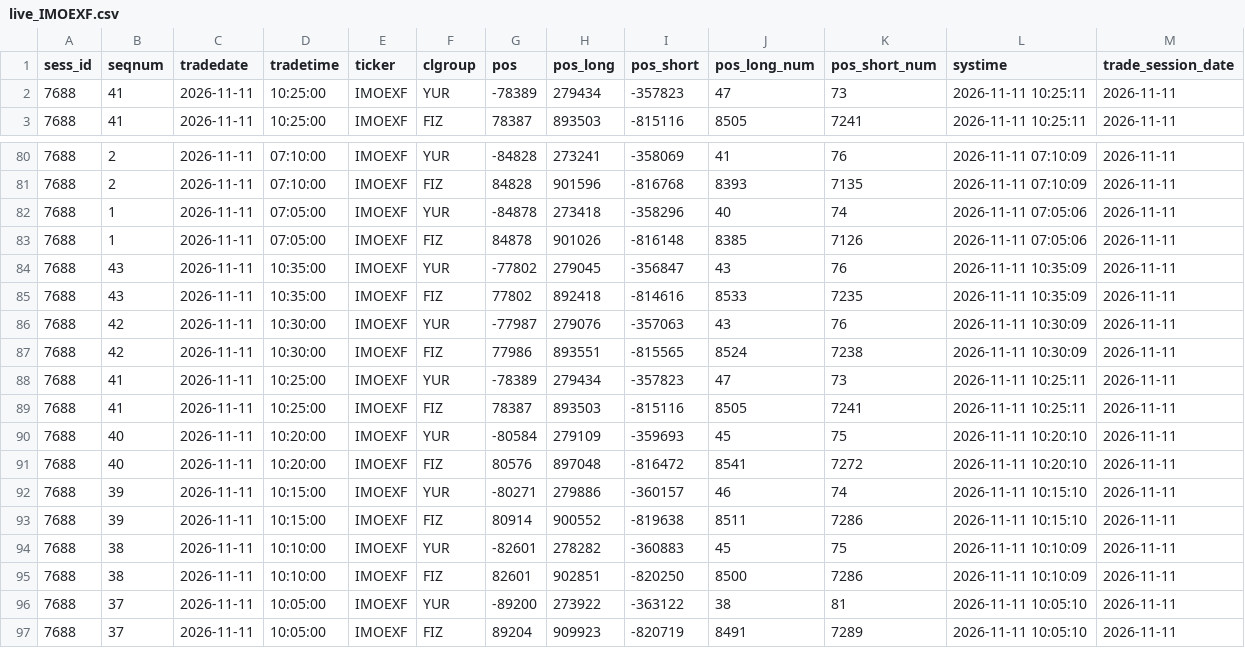
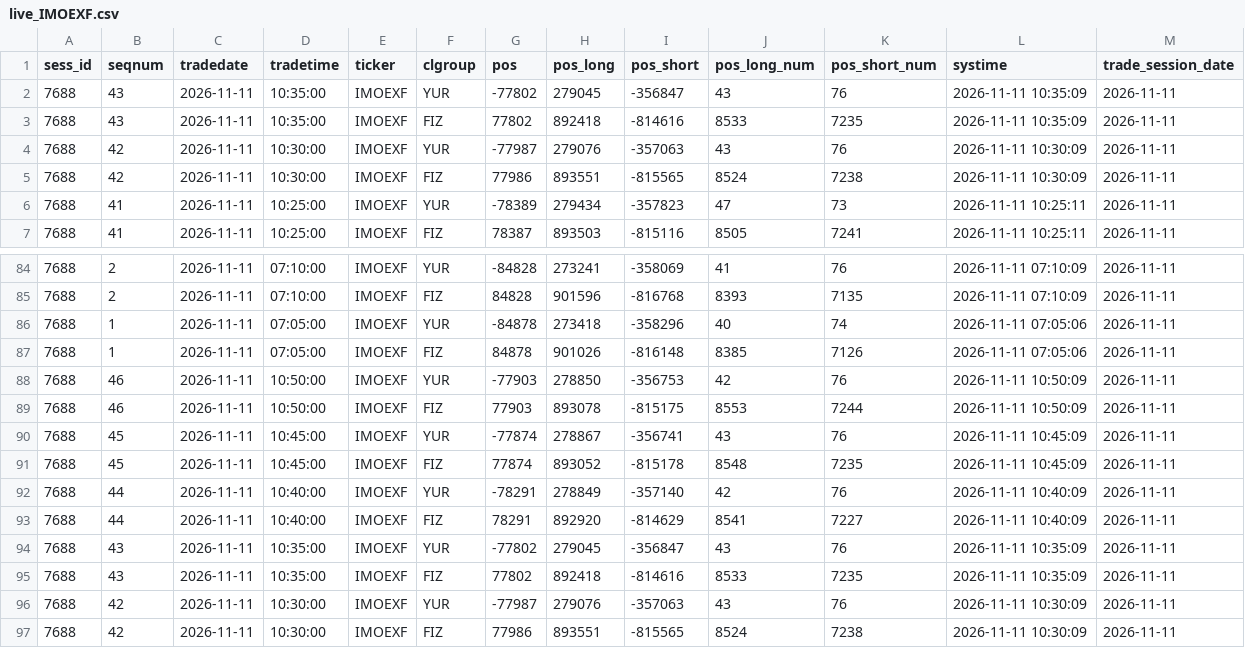
Before and after one commit to zaletovaea-ui/ip-panel-7, a CSV file: data/live_IMOEXF.csv, drawn as a sheet; only a part is shown, gaps mark what is left out; the shorter side is filled out with more unchanged rows.

```diff
--- a/data/live_IMOEXF.csv
+++ b/data/live_IMOEXF.csv
@@ -1,2 +1,6 @@
 sess_id,seqnum,tradedate,tradetime,ticker,clgroup,pos,pos_long,pos_short,pos_long_num,pos_short_num,systime,trade_session_date
+7688,43,2026-11-11,10:35:00,IMOEXF,YUR,-77802,279045,-356847,43,76,2026-11-11 10:35:09,2026-11-11
+7688,43,2026-11-11,10:35:00,IMOEXF,FIZ,77802,892418,-814616,8533,7235,2026-11-11 10:35:09,2026-11-11
+7688,42,2026-11-11,10:30:00,IMOEXF,YUR,-77987,279076,-357063,43,76,2026-11-11 10:30:09,2026-11-11
+7688,42,2026-11-11,10:30:00,IMOEXF,FIZ,77986,893551,-815565,8524,7238,2026-11-11 10:30:09,2026-11-11
 7688,41,2026-11-11,10:25:00,IMOEXF,YUR,-78389,279434,-357823,47,73,2026-11-11 10:25:11,2026-11-11
@@ -83,2 +87,8 @@ sess_id,seqnum,tradedate,tradetime,ticker,clgroup,pos,pos_long,pos_short,pos_lon
 7688,1,2026-11-11,07:05:00,IMOEXF,FIZ,84878,901026,-816148,8385,7126,2026-11-11 07:05:06,2026-11-11
+7688,46,2026-11-11,10:50:00,IMOEXF,YUR,-77903,278850,-356753,42,76,2026-11-11 10:50:09,2026-11-11
+7688,46,2026-11-11,10:50:00,IMOEXF,FIZ,77903,893078,-815175,8553,7244,2026-11-11 10:50:09,2026-11-11
+7688,45,2026-11-11,10:45:00,IMOEXF,YUR,-77874,278867,-356741,43,76,2026-11-11 10:45:09,2026-11-11
+7688,45,2026-11-11,10:45:00,IMOEXF,FIZ,77874,893052,-815178,8548,7235,2026-11-11 10:45:09,2026-11-11
+7688,44,2026-11-11,10:40:00,IMOEXF,YUR,-78291,278849,-357140,42,76,2026-11-11 10:40:09,2026-11-11
+7688,44,2026-11-11,10:40:00,IMOEXF,FIZ,78291,892920,-814629,8541,7227,2026-11-11 10:40:09,2026-11-11
 7688,43,2026-11-11,10:35:00,IMOEXF,YUR,-77802,279045,-356847,43,76,2026-11-11 10:35:09,2026-11-11
```
Also changed, not shown: data/live_BR.csv, data/live_CR.csv, 5 other files.
